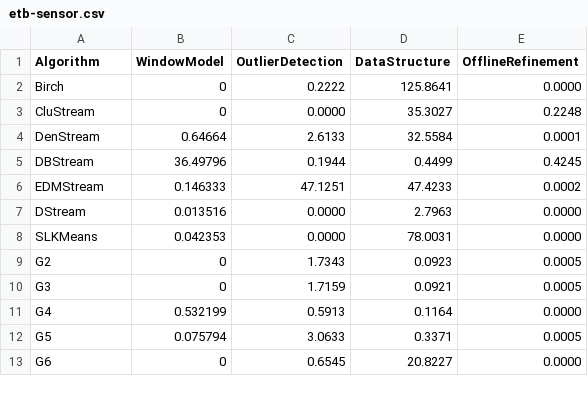
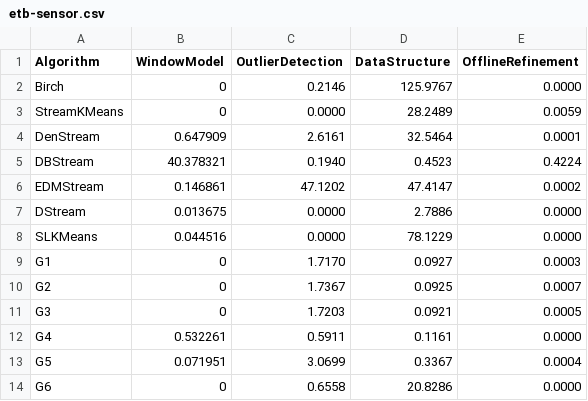
Before and after one commit to intellistream/Sesame, a CSV file: scripts/raw/etb-sensor.csv, drawn as a sheet; only a part is shown; the diff covers the shown part only.

```diff
--- a/scripts/raw/etb-sensor.csv
+++ b/scripts/raw/etb-sensor.csv
@@ -1,13 +1,14 @@
 Algorithm,WindowModel,OutlierDetection,DataStructure,OfflineRefinement
-Birch,0,0.2222,125.8641,0.0000
-CluStream,0,0.0000,35.3027,0.2248
-DenStream,0.64664,2.6133,32.5584,0.0001
-DBStream,36.49796,0.1944,0.4499,0.4245
-EDMStream,0.146333,47.1251,47.4233,0.0002
-DStream,0.013516,0.0000,2.7963,0.0000
-SLKMeans,0.042353,0.0000,78.0031,0.0000
-G2,0,1.7343,0.0923,0.0005
-G3,0,1.7159,0.0921,0.0005
-G4,0.532199,0.5913,0.1164,0.0000
-G5,0.075794,3.0633,0.3371,0.0005
-G6,0,0.6545,20.8227,0.0000
+Birch,0,0.2146,125.9767,0.0000
+StreamKMeans,0,0.0000,28.2489,0.0059
+DenStream,0.647909,2.6161,32.5464,0.0001
+DBStream,40.378321,0.1940,0.4523,0.4224
+EDMStream,0.146861,47.1202,47.4147,0.0002
+DStream,0.013675,0.0000,2.7886,0.0000
+SLKMeans,0.044516,0.0000,78.1229,0.0000
+G1,0,1.7170,0.0927,0.0003
+G2,0,1.7367,0.0925,0.0007
+G3,0,1.7203,0.0921,0.0005
+G4,0.532261,0.5911,0.1161,0.0000
+G5,0.071951,3.0699,0.3367,0.0004
+G6,0,0.6558,20.8286,0.0000
```
Also changed, not shown: 2 removed rows and 10 edited cells elsewhere in this file, scripts/raw/etb-fct.csv, scripts/raw/prog-fct.csv, 9 other files.
